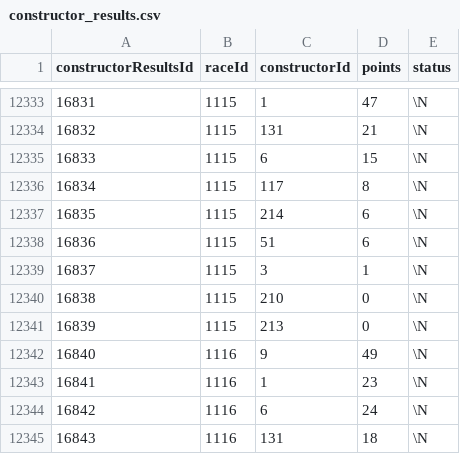
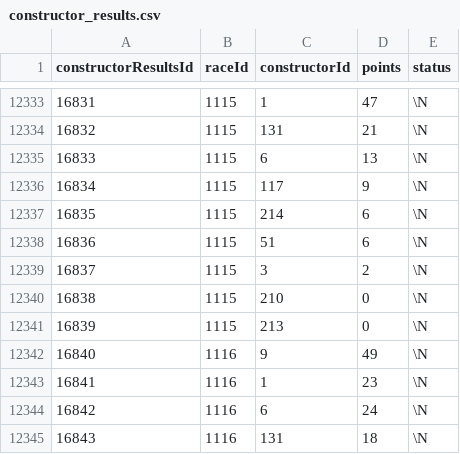
Before and after one commit to Skrimmage/Data-Platform, a CSV file: data/raw/f1_csvs/constructor_results.csv, drawn as a sheet; only a part is shown, gaps mark what is left out; the diff covers the shown part only.

```diff
--- a/data/raw/f1_csvs/constructor_results.csv
+++ b/data/raw/f1_csvs/constructor_results.csv
@@ -12334,7 +12334,7 @@ constructorResultsId,raceId,constructorId,points,status
 16832,1115,131,21,\N
-16833,1115,6,15,\N
-16834,1115,117,8,\N
+16833,1115,6,13,\N
+16834,1115,117,9,\N
 16835,1115,214,6,\N
 16836,1115,51,6,\N
-16837,1115,3,1,\N
+16837,1115,3,2,\N
 16838,1115,210,0,\N
```
Also changed, not shown: 20 added rows elsewhere in this file, data/raw/f1_csvs/constructor_standings.csv, data/raw/f1_csvs/driver_standings.csv, 12 other files.
